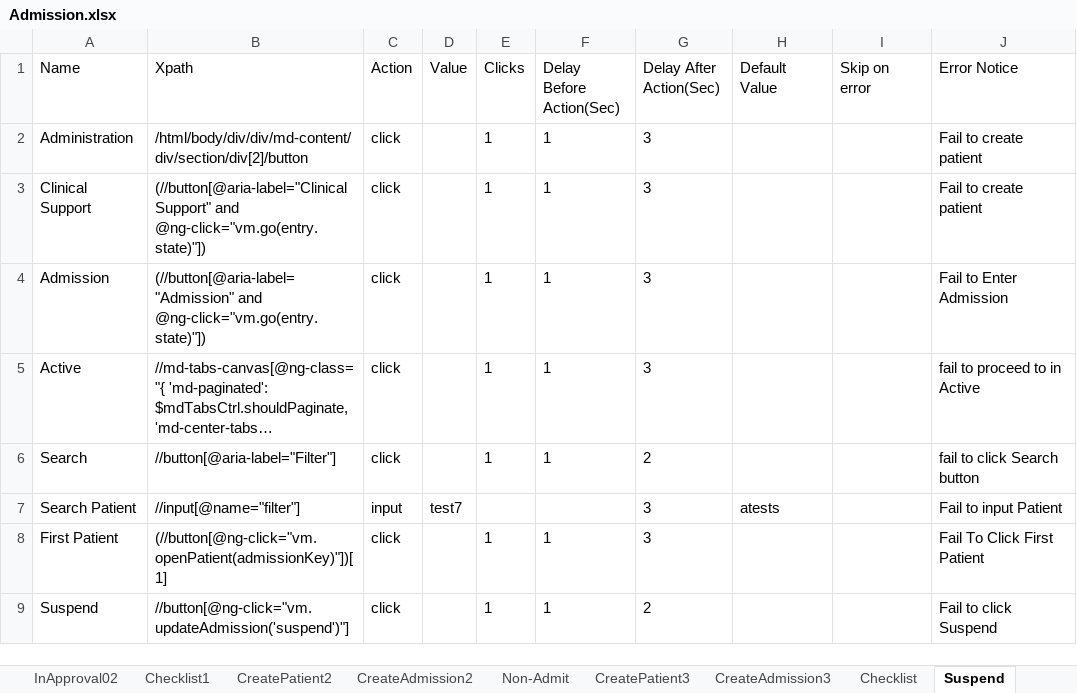
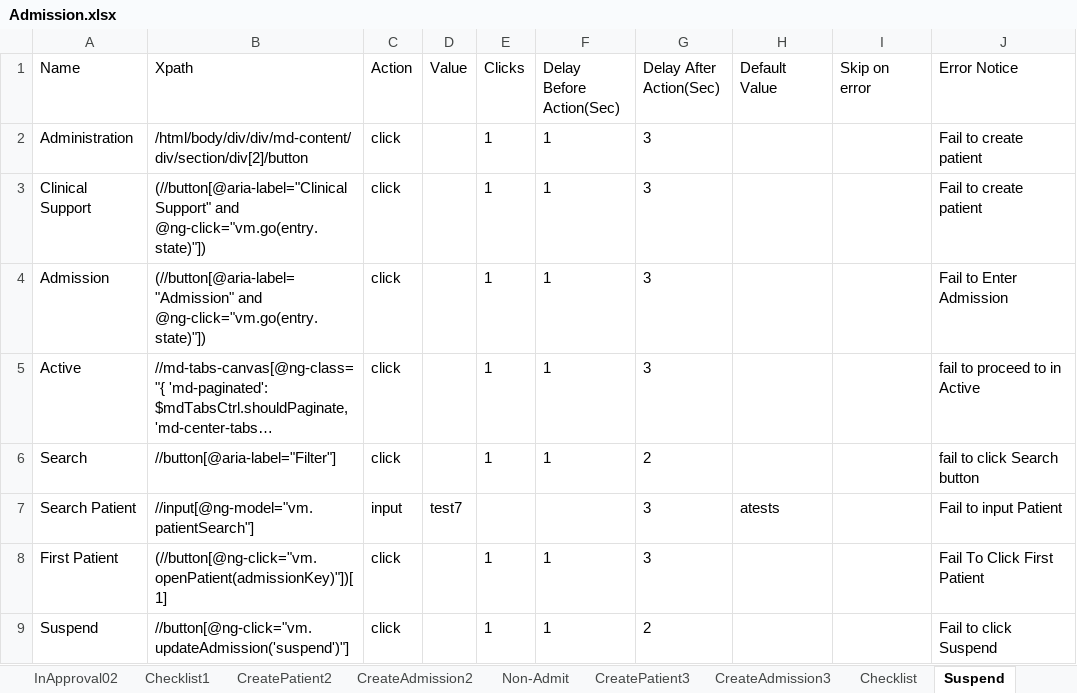
Before and after one commit to Ustingit/Automation, an Excel workbook: resources/Admission.xlsx, sheet Suspend, drawn as a sheet; only a part is shown; long unchanged cells end in …; values as stored, in another font and other column widths than the file's, no borders; the diff names each change by its address in the sheet, - before the commit and + after, or states it on an @@ line.

```diff
--- a/resources/Admission.xlsx (sheet Suspend)
+++ b/resources/Admission.xlsx (sheet Suspend)
-B7 (Xpath): //input[@name="filter"]
+B7 (Xpath): //input[@ng-model="vm.patientSearch"]
```
Also changed, not shown: sheet Validate.
